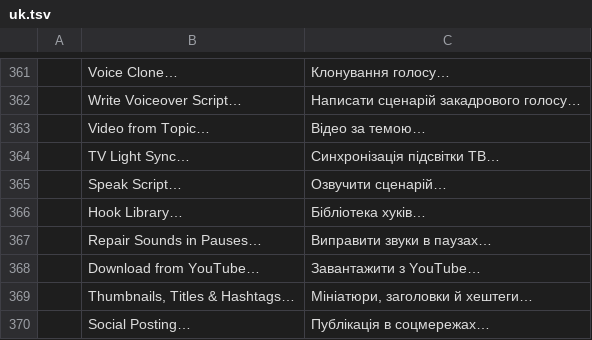
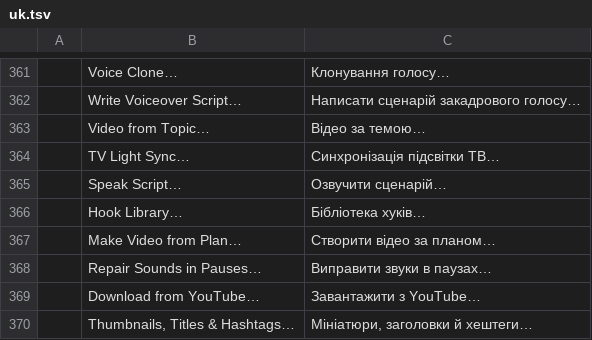
Before and after one commit to Abhsonu143/filmcraft_premiere_pro, a TSV file: crates/ui-egui/src/i18n/uk.tsv, drawn as a sheet; only a part is shown, gaps mark what is left out; the shorter side is filled out with more unchanged rows; the diff names each change by its address in the sheet, - before the commit and + after, or states it on an @@ line.

```diff
--- a/crates/ui-egui/src/i18n/uk.tsv
+++ b/crates/ui-egui/src/i18n/uk.tsv
+row 367:  | Make Video from Plan… | Створити відео за планом…
```
Also changed, not shown: crates/ui-egui/src/i18n/es.tsv, crates/ui-egui/src/i18n/ja.tsv, 7 other files.
